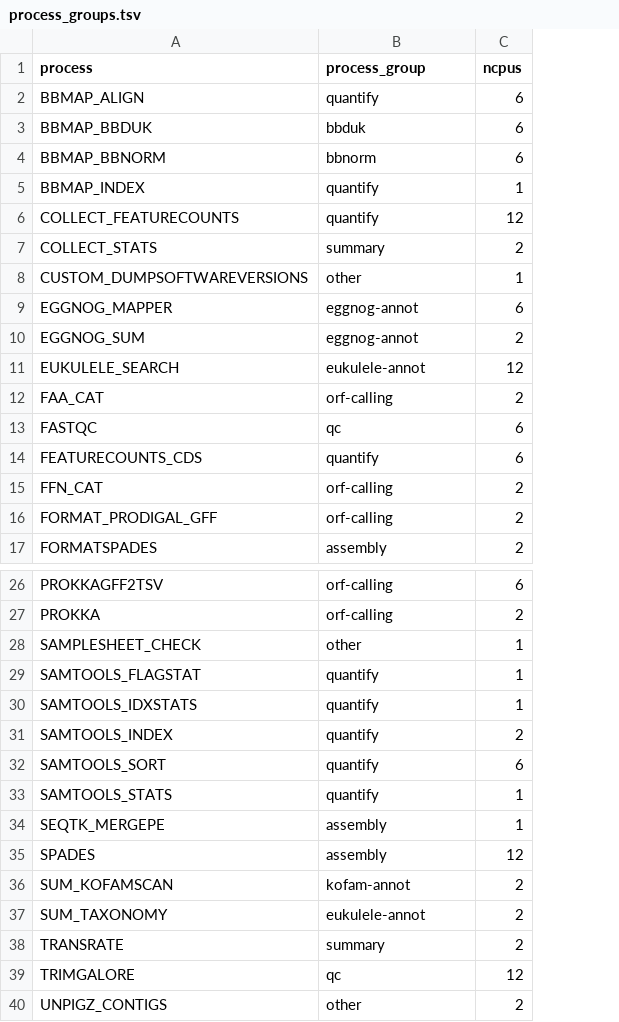
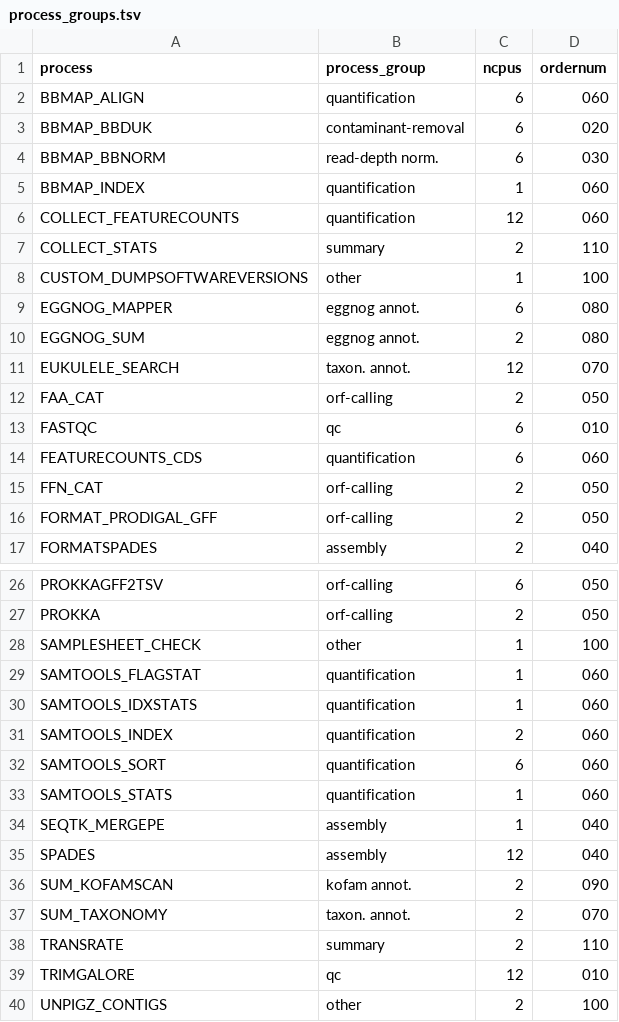
Before and after one commit to LNUc-EEMiS/metatdenovo-paper, a TSV file: data/process_groups.tsv, drawn as a sheet; only a part is shown, gaps mark what is left out; the diff covers the shown part only; the diff names each change by its address in the sheet, - before the commit and + after, or states it on an @@ line.

Commit message:
Order process groups

```diff
--- a/data/process_groups.tsv
+++ b/data/process_groups.tsv
+column D (ordernum), rows 2-17: 060 | 020 | 030 | 060 | 060 | 110 | 100 | 080 | 080 | 070 | 050 | 010 | 060 | 050 | 050 | 040; rows 26-40: 050 | 050 | 100 | 060 | 060 | 060 | 060 | 060 | 040 | 040 | 090 | 070 | 110 | 010 | 100
-B2 (process_group): quantify
+B2 (process_group): quantification
-B3 (process_group): bbduk
+B3 (process_group): contaminant-removal
-B4 (process_group): bbnorm
+B4 (process_group): read-depth norm.
-B5:B6 (process_group): quantify
+B5:B6 (process_group): quantification
-B9:B10 (process_group): eggnog-annot
+B9:B10 (process_group): eggnog annot.
-B11 (process_group): eukulele-annot
+B11 (process_group): taxon. annot.
-B14 (process_group): quantify
+B14 (process_group): quantification
-B29:B33 (process_group): quantify
+B29:B33 (process_group): quantification
-B36 (process_group): kofam-annot
+B36 (process_group): kofam annot.
-B37 (process_group): eukulele-annot
+B37 (process_group): taxon. annot.
```
Also changed, not shown: 1 edited cell elsewhere in this file.
